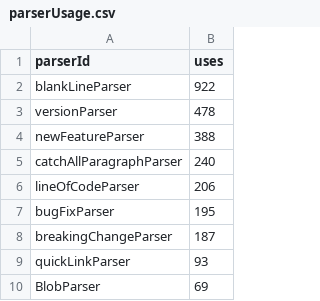
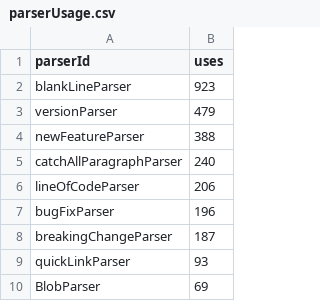
Before and after one commit to breck7/scroll, a CSV file: parserUsage.csv, drawn as a sheet; only a part is shown.

```diff
--- a/parserUsage.csv
+++ b/parserUsage.csv
@@ -1,4 +1,4 @@
 parserId,uses
-blankLineParser,922
-versionParser,478
+blankLineParser,923
+versionParser,479
 newFeatureParser,388
@@ -6,3 +6,3 @@ catchAllParagraphParser,240
 lineOfCodeParser,206
-bugFixParser,195
+bugFixParser,196
 breakingChangeParser,187
```
Also changed, not shown: pages.csv, releaseNotes.csv, 33 other files.
